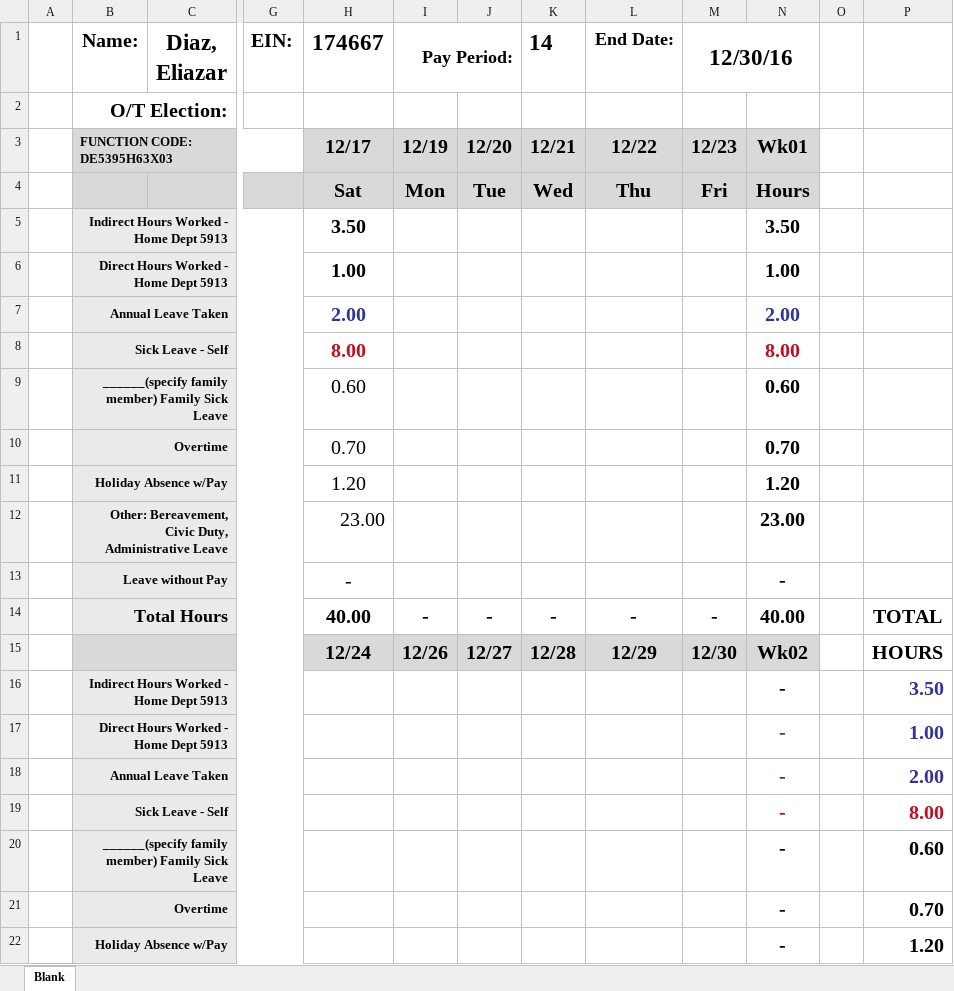
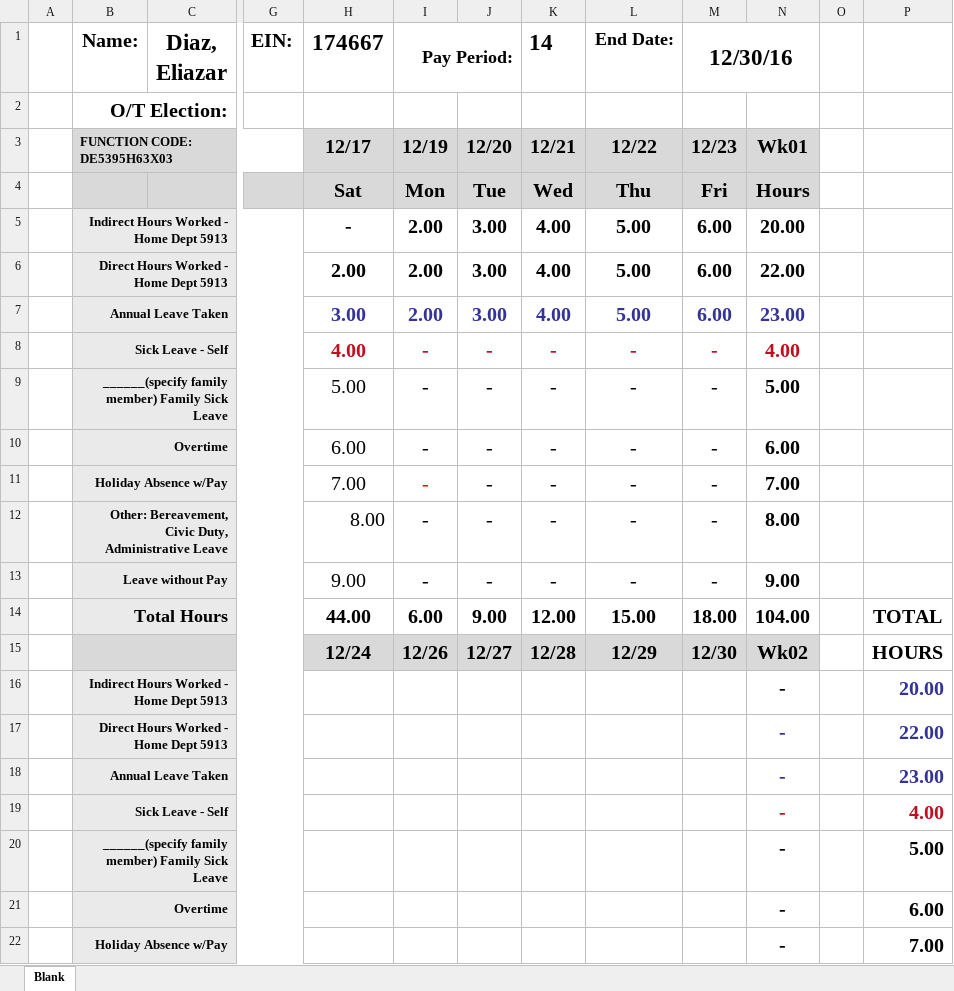
Before and after one commit to SergioASU/ArizonaIndustryForTheBlind, an Excel workbook: PayrollProgram/DIAZ, ELI - NEW FUNCTION CODE.xlsx, sheet Blank, drawn as a sheet; only a part is shown, gaps mark what is left out; values as stored, in another font and other column widths than the file's, no borders; removed rows and columns are numbered as before the commit, all else as after; rows hold the shown columns only; the diff covers the shown part only; the diff names each change by its address in the sheet, - before the commit and + after, or states it on an @@ line.

Commit message:
Can now set the first week of the excel sheet with employee information

```diff
--- a/PayrollProgram/DIAZ, ELI - NEW FUNCTION CODE.xlsx (sheet Blank)
+++ b/PayrollProgram/DIAZ, ELI - NEW FUNCTION CODE.xlsx (sheet Blank)
-row 5:  | Indirect Hours Worked - Home Dept 5913 |  |  | 3.50 |  |  |  |  |  | 3.50
-row 6:  | Direct Hours Worked - Home Dept 5913 |  |  | 1.00 |  |  |  |  |  | 1.00
-row 7:  | Annual Leave Taken |  |  | 2.00 |  |  |  |  |  | 2.00
-row 8:  | Sick Leave - Self |  |  | 8.00 |  |  |  |  |  | 8.00
-row 9:  | ______(specify family member) Family Sick Leave |  |  | 0.60 |  |  |  |  |  | 0.60
-row 10:  | Overtime |  |  | 0.70 |  |  |  |  |  | 0.70
-row 11:  | Holiday Absence w/Pay |  |  | 1.20 |  |  |  |  |  | 1.20
-row 12:  | Other: Bereavement, Civic Duty, Administrative Leave |  |  | 23.00 |  |  |  |  |  | 23.00
-row 13:  | Leave without Pay |  |  | - |  |  |  |  |  | -
+row 5:  | Indirect Hours Worked - Home Dept 5913 |  |  | - | 2.00 | 3.00 | 4.00 | 5.00 | 6.00 | 20.00
+row 6:  | Direct Hours Worked - Home Dept 5913 |  |  | 2.00 | 2.00 | 3.00 | 4.00 | 5.00 | 6.00 | 22.00
+row 7:  | Annual Leave Taken |  |  | 3.00 | 2.00 | 3.00 | 4.00 | 5.00 | 6.00 | 23.00
+row 8:  | Sick Leave - Self |  |  | 4.00 | - | - | - | - | - | 4.00
+row 9:  | ______(specify family member) Family Sick Leave |  |  | 5.00 | - | - | - | - | - | 5.00
+row 10:  | Overtime |  |  | 6.00 | - | - | - | - | - | 6.00
-B11 (Name:): Total Hours
+B11 (Name:): Holiday Absence w/Pay
@@ B11 text size: smaller @@
-H11 (174667): 40.00
+H11 (174667): 7.00
-H11:M11 bold: on
+H11:M11 bold: off
-I11 text colour: black
+I11 text colour: #FF0000
-N11: 40.00
+N11: 7.00
-P11: TOTAL
+P11: (empty)
+row 12:  | Other: Bereavement, Civic Duty, Administrative Leave |  |  | 8.00 | - | - | - | - | - | 8.00
+row 13:  | Leave without Pay |  |  | 9.00 | - | - | - | - | - | 9.00
+row 14:  | Total Hours |  |  | 44.00 | 6.00 | 9.00 | 12.00 | 15.00 | 18.00 | 104.00 |  | TOTAL
-P16: 3.50
+P16: 20.00
-P17: 1.00
+P17: 22.00
-P18: 2.00
+P18: 23.00
-P19: 8.00
+P19: 4.00
-P20: 0.60
+P20: 5.00
-P21: 0.70
+P21: 6.00
-P22: 1.20
+P22: 7.00
```
Also changed, not shown: 3 edited cells elsewhere in this sheet, formulas that keep their value, 9 other files.
